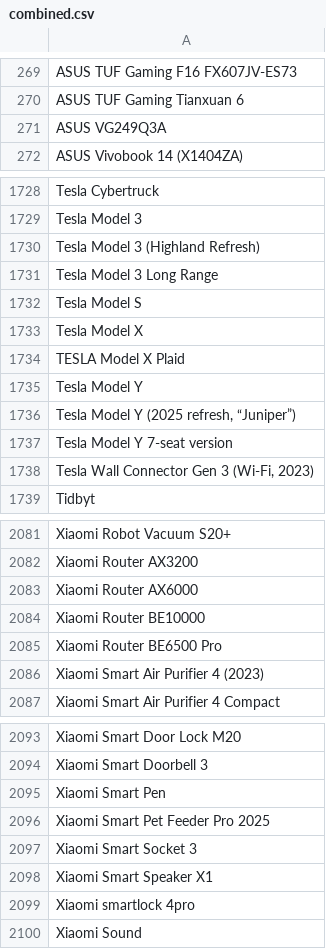
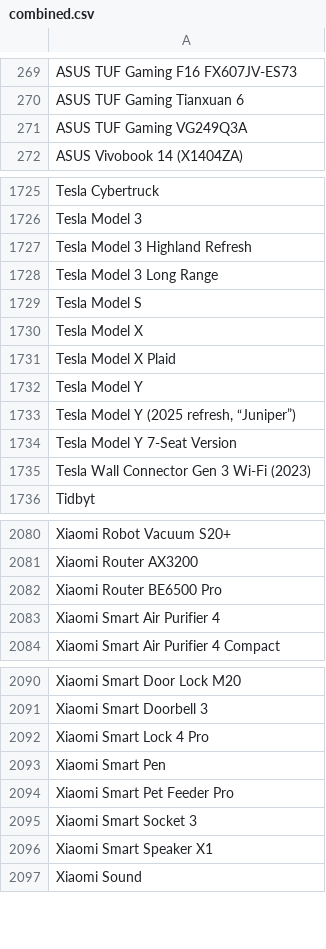
Before and after one commit to jeandecian/wiki-iot-product-name-verifier, a CSV file: combined.csv, drawn as a sheet; only a part is shown, gaps mark what is left out; the diff covers the shown part only.

```diff
--- a/combined.csv
+++ b/combined.csv
@@ -270,3 +270,3 @@ ASUS TUF Gaming F16 FX607JV-ES73
 ASUS TUF Gaming Tianxuan 6
-ASUS VG249Q3A
+ASUS TUF Gaming VG249Q3A
 ASUS Vivobook 14 (X1404ZA)
@@ -1729,3 +1726,3 @@ Tesla Cybertruck
 Tesla Model 3
-Tesla Model 3 (Highland Refresh)
+Tesla Model 3 Highland Refresh
 Tesla Model 3 Long Range
@@ -1733,7 +1730,7 @@ Tesla Model S
 Tesla Model X
-TESLA Model X Plaid
+Tesla Model X Plaid
 Tesla Model Y
 "Tesla Model Y (2025 refresh, “Juniper”)"
-Tesla Model Y 7-seat version
-"Tesla Wall Connector Gen 3 (Wi-Fi, 2023)"
+Tesla Model Y 7-Seat Version
+Tesla Wall Connector Gen 3 Wi-Fi (2023)
 Tidbyt
@@ -2082,6 +2081,4 @@ Xiaomi Robot Vacuum S20+
 Xiaomi Router AX3200
-Xiaomi Router AX6000
-Xiaomi Router BE10000
 Xiaomi Router BE6500 Pro
-Xiaomi Smart Air Purifier 4 (2023)
+Xiaomi Smart Air Purifier 4
 Xiaomi Smart Air Purifier 4 Compact
@@ -2094,7 +2091,7 @@ Xiaomi Smart Door Lock M20
 Xiaomi Smart Doorbell 3
+Xiaomi Smart Lock 4 Pro
 Xiaomi Smart Pen
-Xiaomi Smart Pet Feeder Pro 2025
+Xiaomi Smart Pet Feeder Pro
 Xiaomi Smart Socket 3
 Xiaomi Smart Speaker X1
-Xiaomi smartlock 4pro
 Xiaomi Sound
```
Also changed, not shown: 3 added rows and 4 removed rows elsewhere in this file, unapproved.csv, verified.csv.
